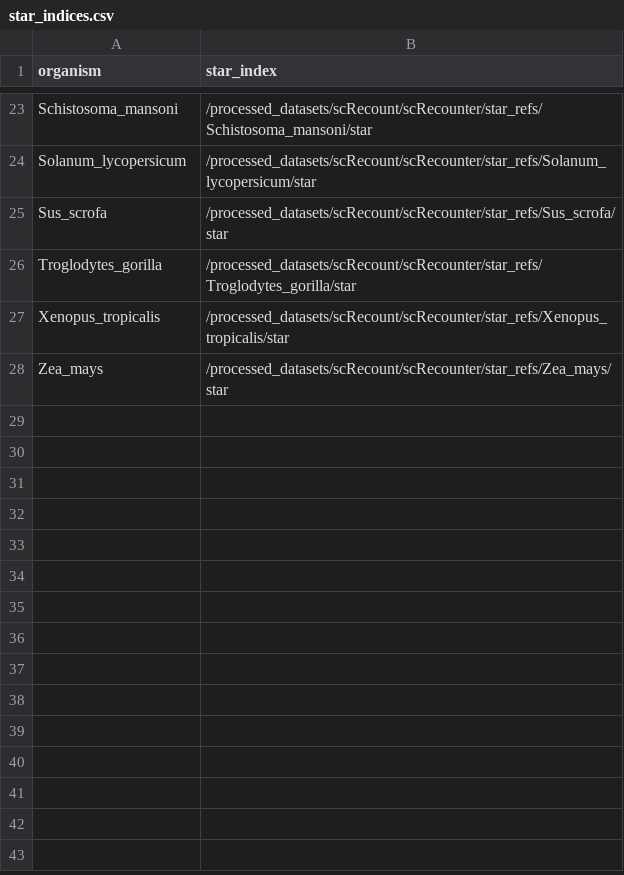
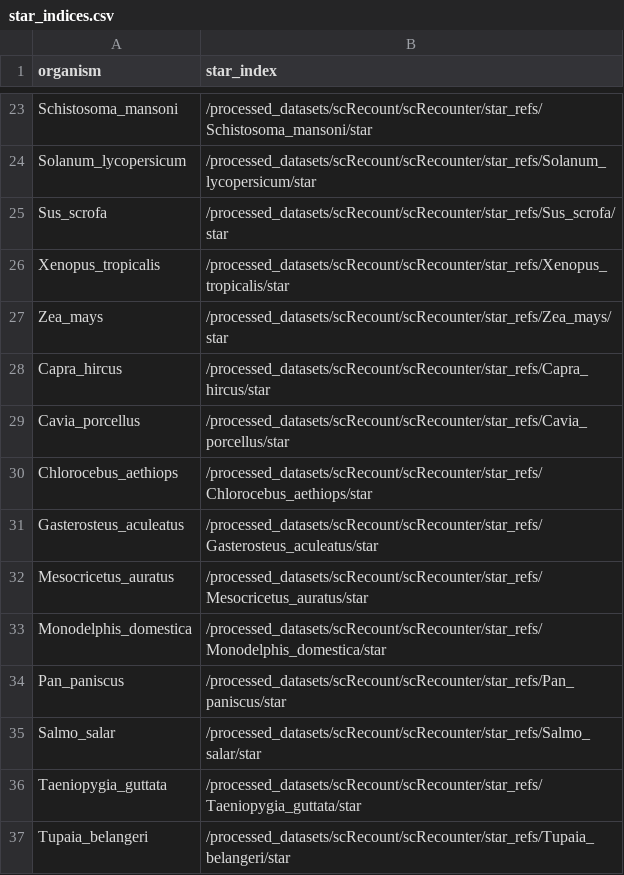
Before and after one commit to ArcInstitute/scRecounter, a CSV file: data/star_indices.csv, drawn as a sheet; only a part is shown, gaps mark what is left out.

```diff
--- a/data/star_indices.csv
+++ b/data/star_indices.csv
@@ -25,4 +25,13 @@ Solanum_lycopersicum,/processed_datasets/scRecount/scRecounter/star_refs/Solanum
 Sus_scrofa,/processed_datasets/scRecount/scRecounter/star_refs/Sus_scrofa/star
-Troglodytes_gorilla,/processed_datasets/scRecount/scRecounter/star_refs/Troglodytes_gorilla/star
 Xenopus_tropicalis,/processed_datasets/scRecount/scRecounter/star_refs/Xenopus_tropicalis/star
 Zea_mays,/processed_datasets/scRecount/scRecounter/star_refs/Zea_mays/star
+Capra_hircus,/processed_datasets/scRecount/scRecounter/star_refs/Capra_hircus/star
+Cavia_porcellus,/processed_datasets/scRecount/scRecounter/star_refs/Cavia_porcellus/star
+Chlorocebus_aethiops,/processed_datasets/scRecount/scRecounter/star_refs/Chlorocebus_aethiops/star
+Gasterosteus_aculeatus,/processed_datasets/scRecount/scRecounter/star_refs/Gasterosteus_aculeatus/star
+Mesocricetus_auratus,/processed_datasets/scRecount/scRecounter/star_refs/Mesocricetus_auratus/star
+Monodelphis_domestica,/processed_datasets/scRecount/scRecounter/star_refs/Monodelphis_domestica/star
+Pan_paniscus,/processed_datasets/scRecount/scRecounter/star_refs/Pan_paniscus/star
+Salmo_salar,/processed_datasets/scRecount/scRecounter/star_refs/Salmo_salar/star
+Taeniopygia_guttata,/processed_datasets/scRecount/scRecounter/star_refs/Taeniopygia_guttata/star
+Tupaia_belangeri,/processed_datasets/scRecount/scRecounter/star_refs/Tupaia_belangeri/star
```
Also changed, not shown: data/gcp/star_indices.csv, 2 other files.
